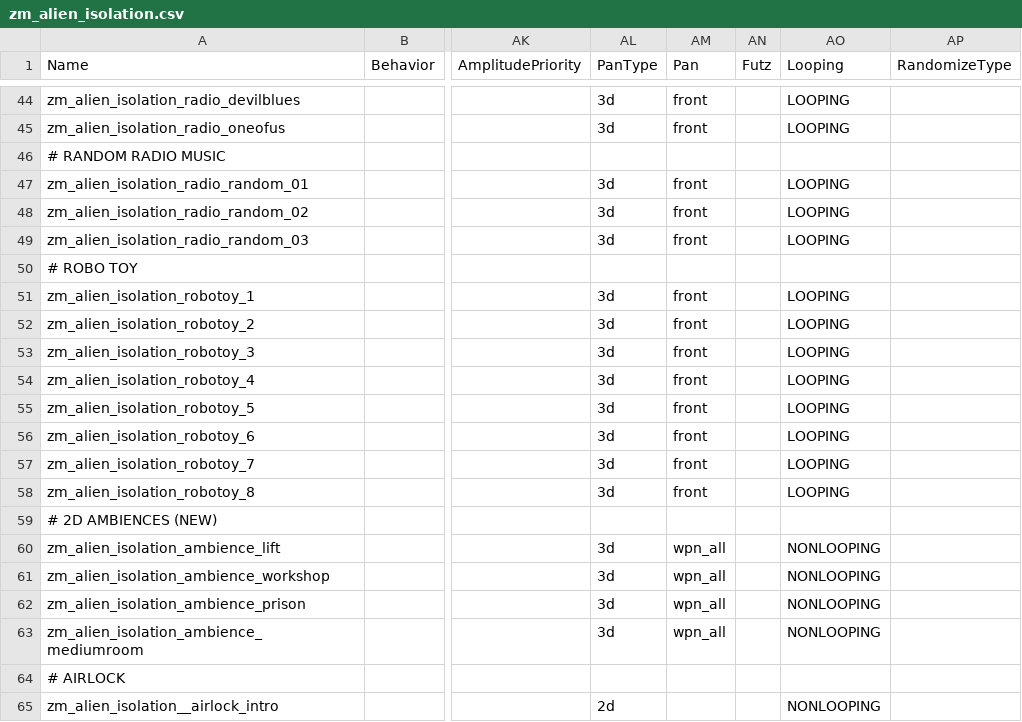
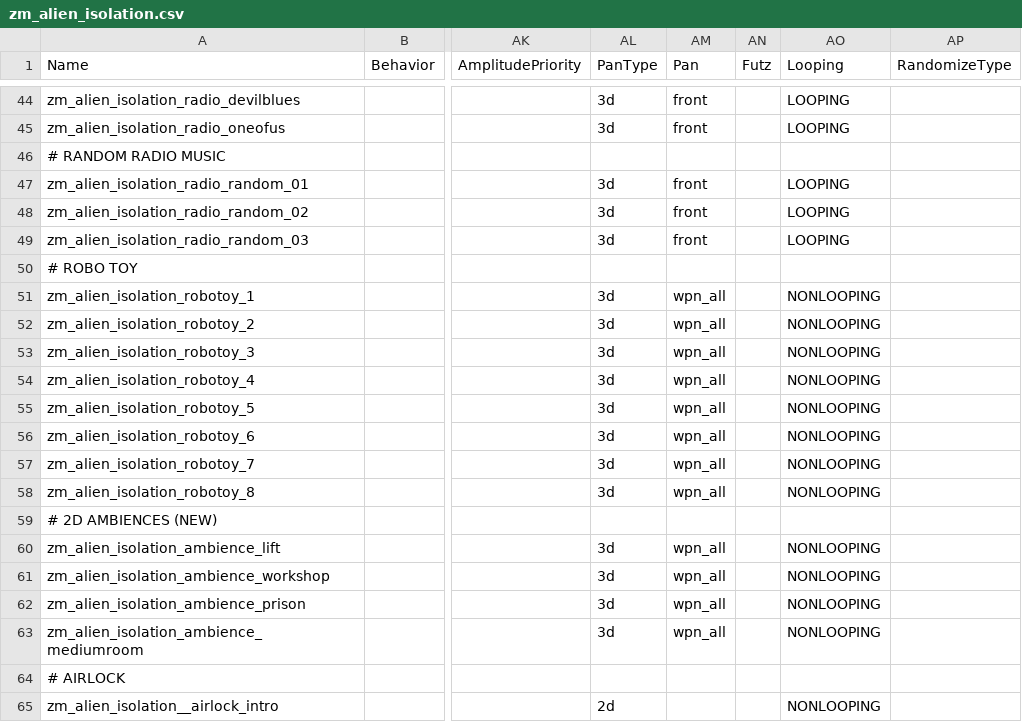
Before and after one commit to MattFiler/zm_alien_isolation, a CSV file: share/raw/sound/aliases/zm_alien_isolation.csv, drawn as a sheet; only a part is shown, gaps mark what is left out; the diff names each change by its address in the sheet, - before the commit and + after, or states it on an @@ line.

```diff
--- a/share/raw/sound/aliases/zm_alien_isolation.csv
+++ b/share/raw/sound/aliases/zm_alien_isolation.csv
-AM51:AM58 (Pan): front
+AM51:AM58 (Pan): wpn_all
-AO51:AO58 (Looping): LOOPING
+AO51:AO58 (Looping): NONLOOPING
```
Also changed, not shown: 9 other files.
